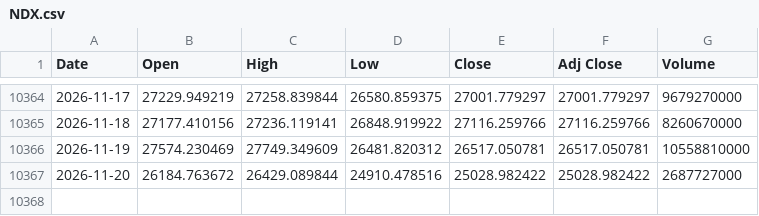
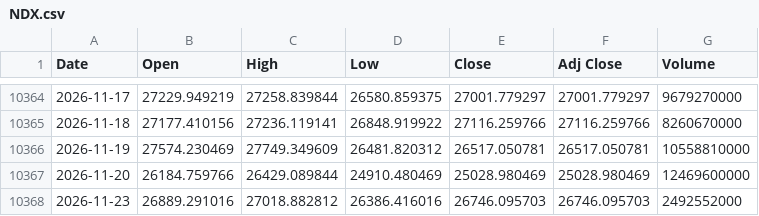
Before and after one commit to gatbatanic-eng/sepa-screener, a CSV file: laoer_backtest/data/NDX.csv, drawn as a sheet; only a part is shown, gaps mark what is left out.

```diff
--- a/laoer_backtest/data/NDX.csv
+++ b/laoer_backtest/data/NDX.csv
@@ -10366,2 +10366,3 @@ Date,Open,High,Low,Close,Adj Close,Volume
 2026-11-19,27574.230469,27749.349609,26481.820312,26517.050781,26517.050781,10558810000
-2026-11-20,26184.763672,26429.089844,24910.478516,25028.982422,25028.982422,2687727000
+2026-11-20,26184.759766,26429.089844,24910.480469,25028.980469,25028.980469,12469600000
+2026-11-23,26889.291016,27018.882812,26386.416016,26746.095703,26746.095703,2492552000
```
Also changed, not shown: laoer_backtest/data/IRX.csv, laoer_backtest/data/QQQ.csv, 4 other files.
